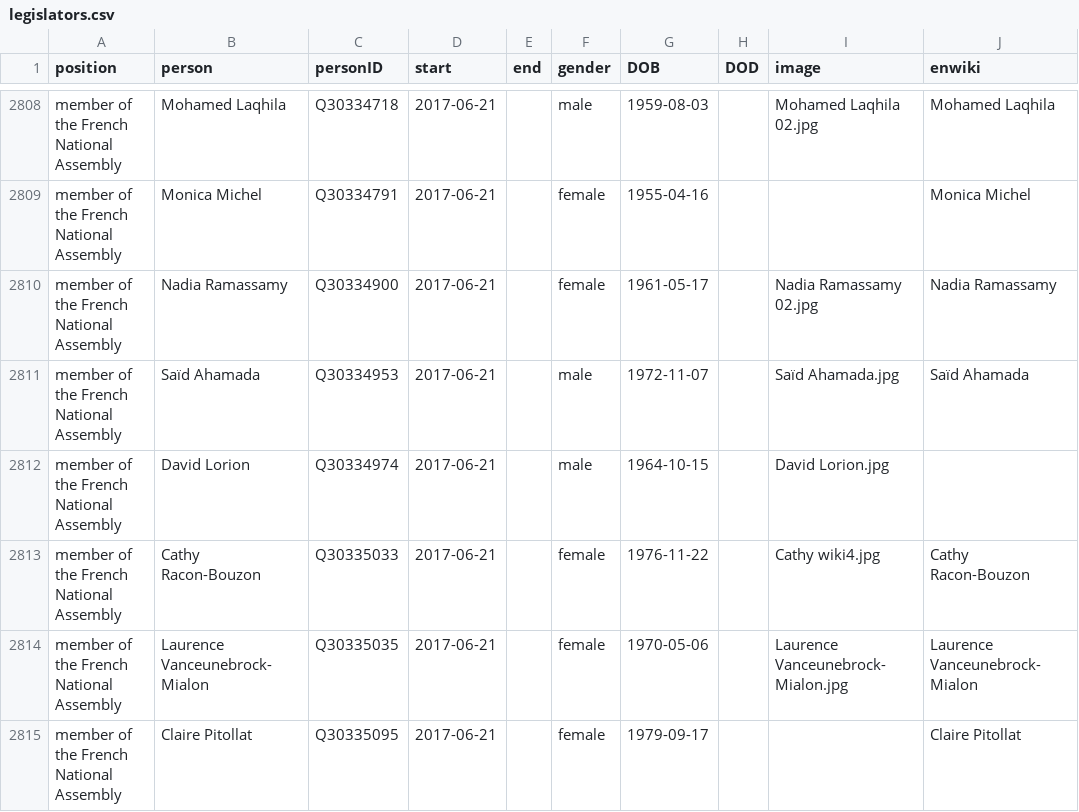
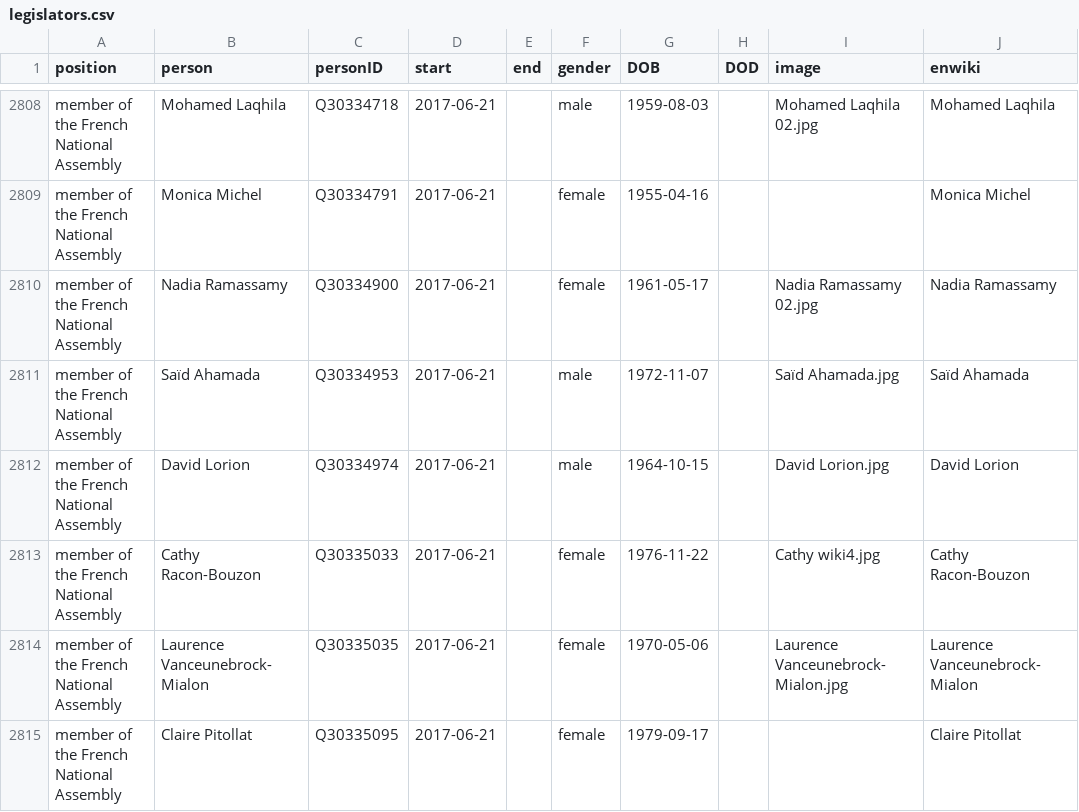
Before and after one commit to every-politician-scrapers/france-cabinet, a CSV file: html/legislators.csv, drawn as a sheet; only a part is shown, gaps mark what is left out.

Commit message:
PCB update

```diff
--- a/html/legislators.csv
+++ b/html/legislators.csv
@@ -2811,3 +2811,3 @@ member of the French National Assembly,Nadia Ramassamy,Q30334900,2017-06-21,,fem
 member of the French National Assembly,Saïd Ahamada,Q30334953,2017-06-21,,male,1972-11-07,,Saïd Ahamada.jpg,Saïd Ahamada
-member of the French National Assembly,David Lorion,Q30334974,2017-06-21,,male,1964-10-15,,David Lorion.jpg,
+member of the French National Assembly,David Lorion,Q30334974,2017-06-21,,male,1964-10-15,,David Lorion.jpg,David Lorion
 member of the French National Assembly,Cathy Racon-Bouzon,Q30335033,2017-06-21,,female,1976-11-22,,Cathy wiki4.jpg,Cathy Racon-Bouzon
```
